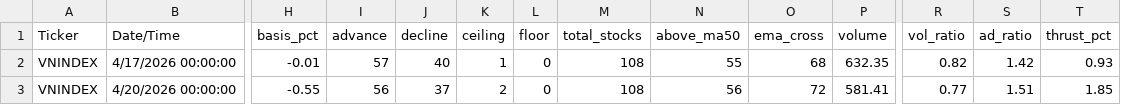
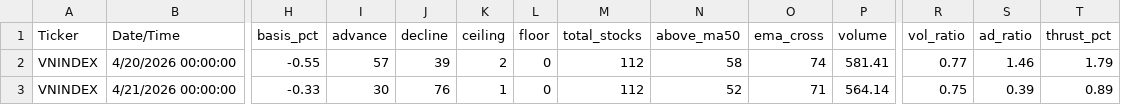
Before and after one commit to gmdauminhtoan-sys/vn-fear-greed, a CSV file: csv/update.csv, drawn as a sheet; only a part is shown, gaps mark what is left out; removed rows and columns are numbered as before the commit, all else as after; rows hold the shown columns only; the diff names each change by its address in the sheet, - before the commit and + after, or states it on an @@ line.

Commit message:
update: market data 2026-21-Tue 04

```diff
--- a/csv/update.csv
+++ b/csv/update.csv
-row 2: VNINDEX | 4/17/2026 00:00:00 | -0.01 | 57 | 40 | 1 | 0 | 108 | 55 | 68 | 632.35 | 0.82 | 1.42 | 0.93
-I2 (advance): 56
+I2 (advance): 57
-J2 (decline): 37
+J2 (decline): 39
-M2 (total_stocks): 108
+M2 (total_stocks): 112
-N2 (above_ma50): 56
+N2 (above_ma50): 58
-O2 (ema_cross): 72
+O2 (ema_cross): 74
-S2 (ad_ratio): 1.51
+S2 (ad_ratio): 1.46
-T2 (thrust_pct): 1.85
+T2 (thrust_pct): 1.79
+row 3: VNINDEX | 4/21/2026 00:00:00 | -0.33 | 30 | 76 | 1 | 0 | 112 | 52 | 71 | 564.14 | 0.75 | 0.39 | 0.89
```
